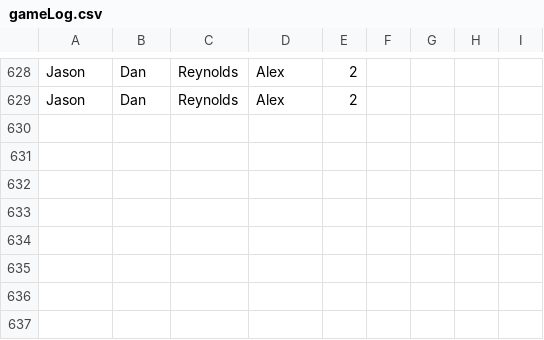
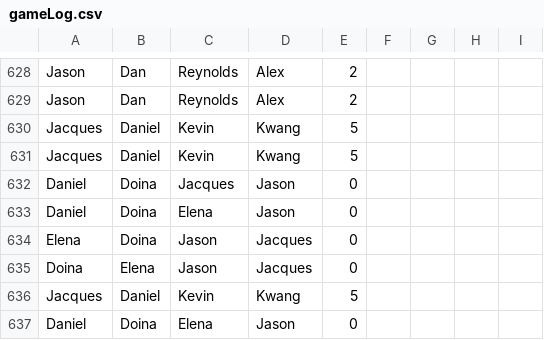
Before and after one commit to AeromXundes/AutoFoos, a CSV file: AWS/gameLog.csv, drawn as a sheet; only a part is shown, gaps mark what is left out; the diff names each change by its address in the sheet, - before the commit and + after, or states it on an @@ line.

```diff
--- a/AWS/gameLog.csv
+++ b/AWS/gameLog.csv
+row 630: Jacques | Daniel | Kevin | Kwang | 5
+row 631: Jacques | Daniel | Kevin | Kwang | 5
+row 632: Daniel | Doina | Jacques | Jason | 0
+row 633: Daniel | Doina | Elena | Jason | 0
+row 634: Elena | Doina | Jason | Jacques | 0
+row 635: Doina | Elena | Jason | Jacques | 0
+row 636: Jacques | Daniel | Kevin | Kwang | 5
+row 637: Daniel | Doina | Elena | Jason | 0
```
Also changed, not shown: AWS/currentStandings.csv, AWS/currentStandingsBackup.csv, 9 other files.
